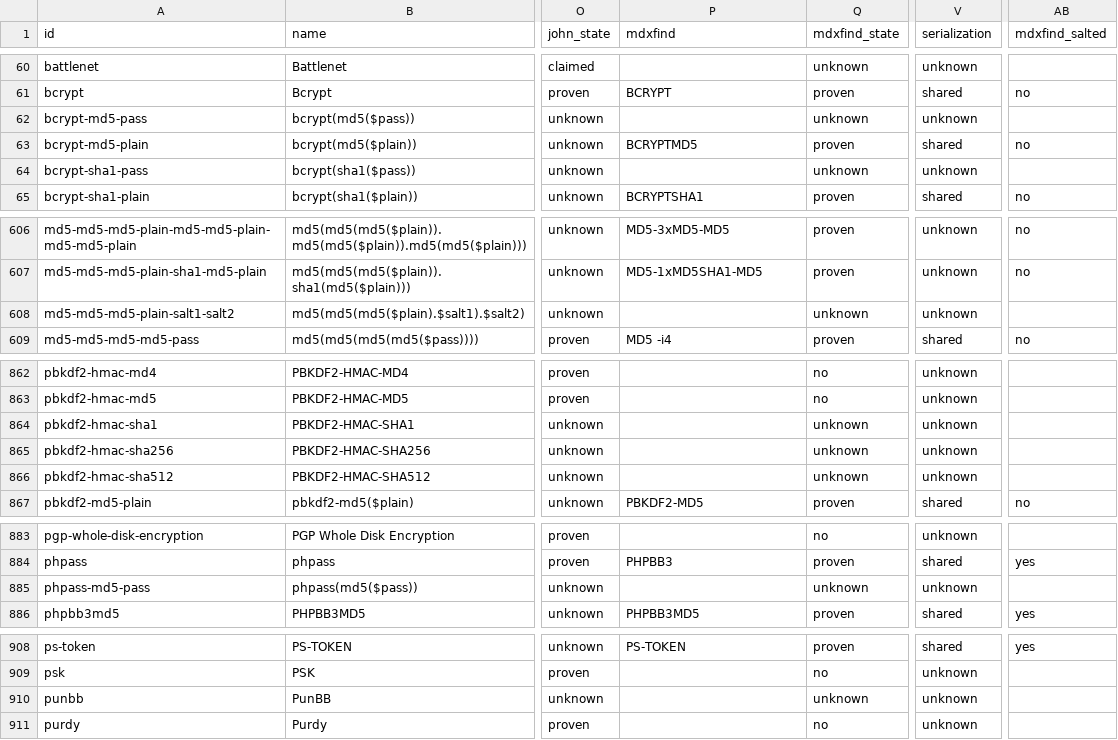
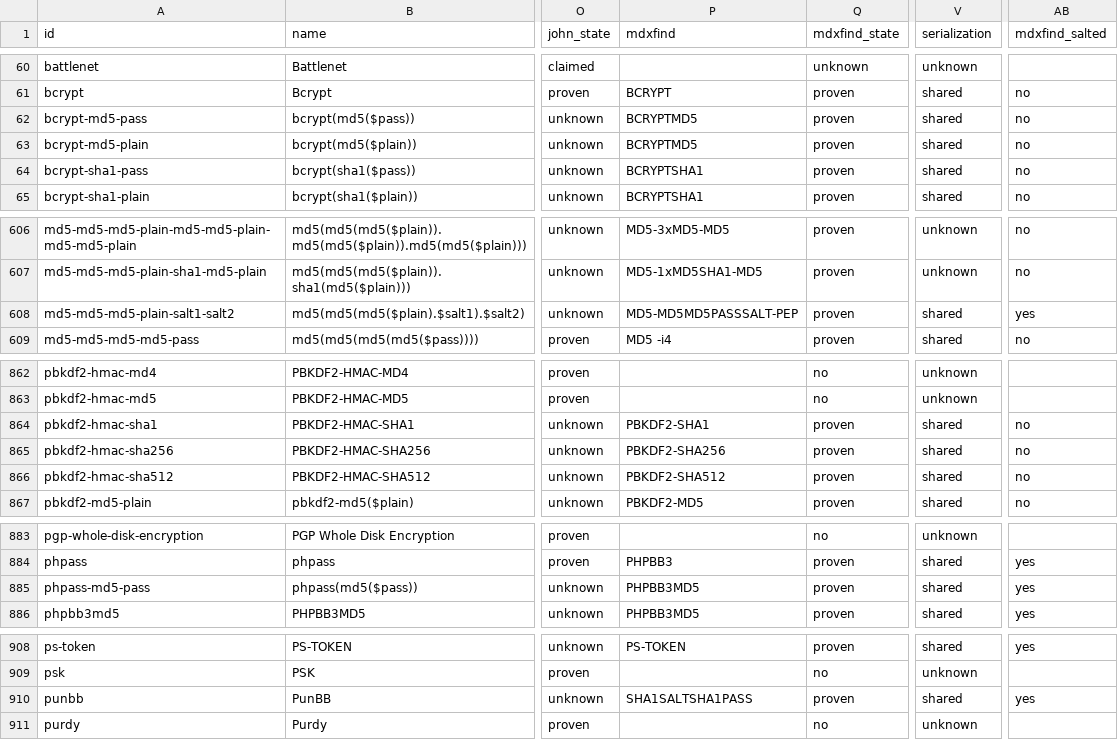
Before and after one commit to roycewilliams/cracking-rosetta, a CSV file: dist/rosetta.csv, drawn as a sheet; only a part is shown, gaps mark what is left out; the diff covers the shown part only; the diff names each change by its address in the sheet, - before the commit and + after, or states it on an @@ line.

```diff
--- a/dist/rosetta.csv
+++ b/dist/rosetta.csv
-P62 (mdxfind): (empty)
+P62 (mdxfind): BCRYPTMD5
-Q62 (mdxfind_state): unknown
+Q62 (mdxfind_state): proven
-V62 (serialization): unknown
+V62 (serialization): shared
-AB62 (mdxfind_salted): (empty)
+AB62 (mdxfind_salted): no
-P64 (mdxfind): (empty)
+P64 (mdxfind): BCRYPTSHA1
-Q64 (mdxfind_state): unknown
+Q64 (mdxfind_state): proven
-V64 (serialization): unknown
+V64 (serialization): shared
-AB64 (mdxfind_salted): (empty)
+AB64 (mdxfind_salted): no
-P608 (mdxfind): (empty)
+P608 (mdxfind): MD5-MD5MD5PASSSALT-PEP
-Q608 (mdxfind_state): unknown
+Q608 (mdxfind_state): proven
-V608 (serialization): unknown
+V608 (serialization): shared
-AB608 (mdxfind_salted): (empty)
+AB608 (mdxfind_salted): yes
-P864 (mdxfind): (empty)
+P864 (mdxfind): PBKDF2-SHA1
-Q864:Q866 (mdxfind_state): unknown
+Q864:Q866 (mdxfind_state): proven
-V864:V866 (serialization): unknown
+V864:V866 (serialization): shared
-AB864:AB866 (mdxfind_salted): (empty)
+AB864:AB866 (mdxfind_salted): no
-P865 (mdxfind): (empty)
+P865 (mdxfind): PBKDF2-SHA256
-P866 (mdxfind): (empty)
+P866 (mdxfind): PBKDF2-SHA512
-P885 (mdxfind): (empty)
+P885 (mdxfind): PHPBB3MD5
-Q885 (mdxfind_state): unknown
+Q885 (mdxfind_state): proven
-V885 (serialization): unknown
+V885 (serialization): shared
-AB885 (mdxfind_salted): (empty)
+AB885 (mdxfind_salted): yes
-P910 (mdxfind): (empty)
+P910 (mdxfind): SHA1SALTSHA1PASS
-Q910 (mdxfind_state): unknown
+Q910 (mdxfind_state): proven
-V910 (serialization): unknown
+V910 (serialization): shared
-AB910 (mdxfind_salted): (empty)
+AB910 (mdxfind_salted): yes
```
Also changed, not shown: 16 edited cells elsewhere in this file, 17 other files.
